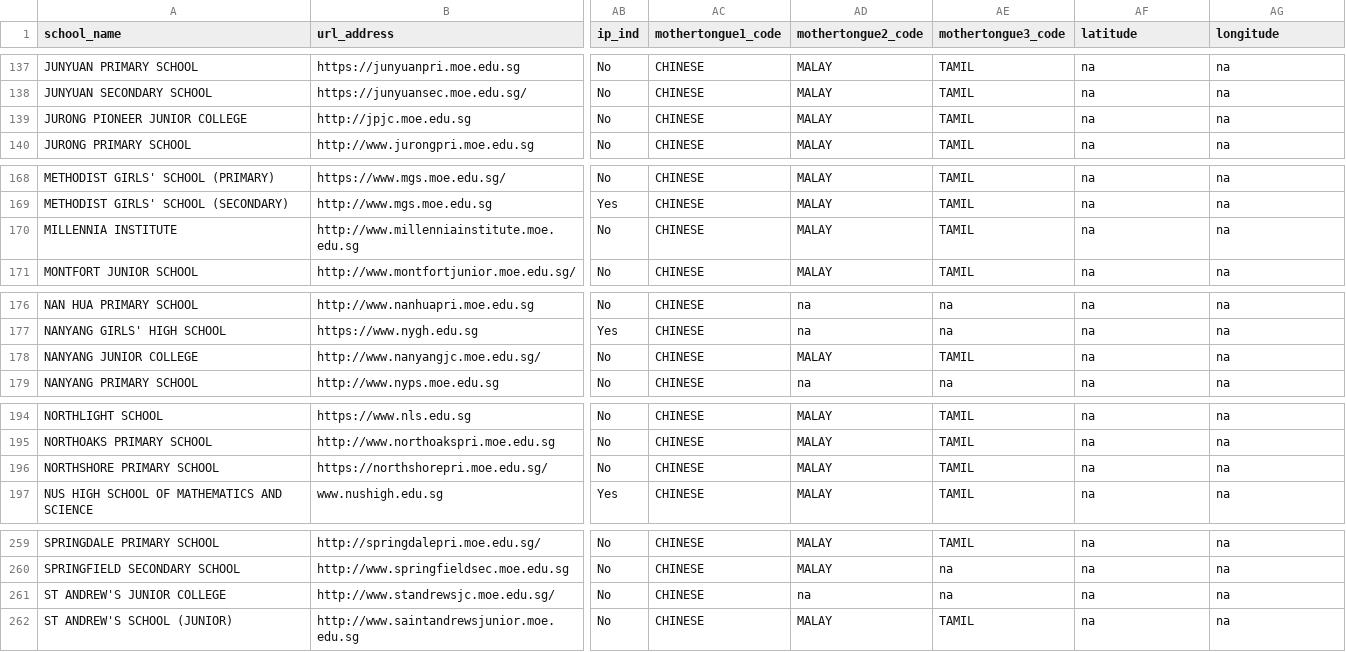
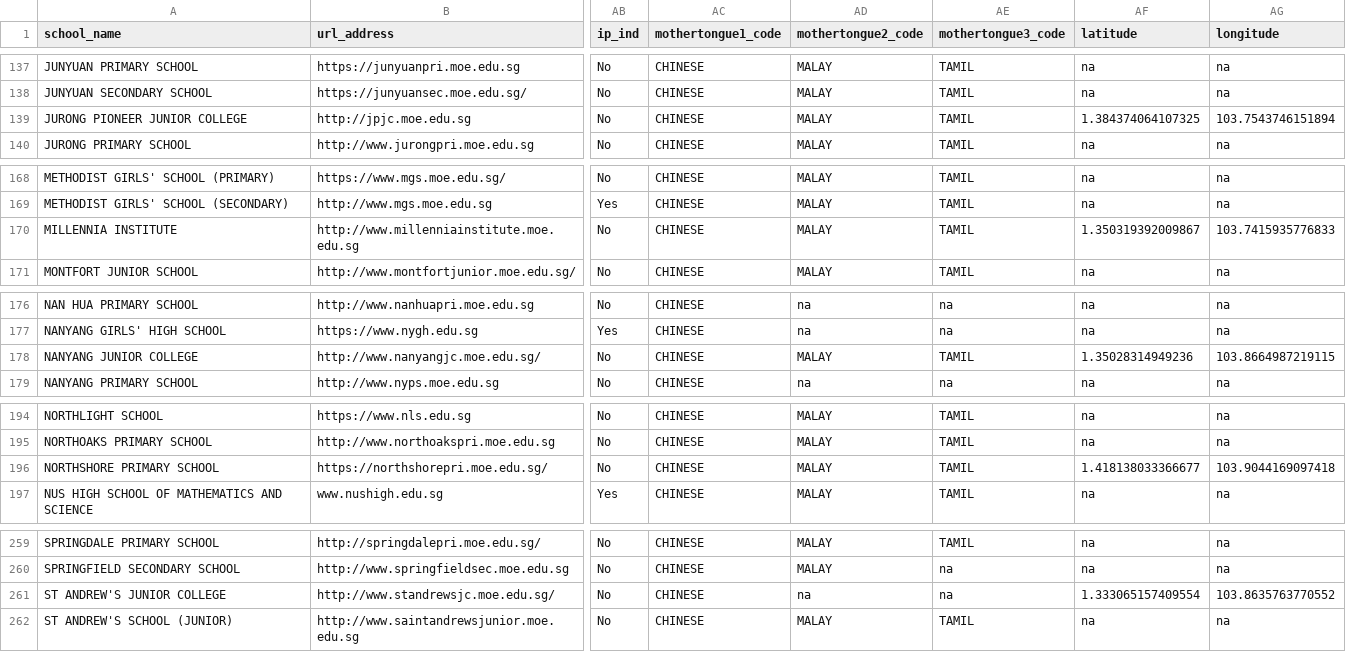
Before and after one commit to AungKhant169/2006_SCSL_Team2Project, a CSV file: server/data/raw/general.csv, drawn as a sheet; only a part is shown, gaps mark what is left out; the diff covers the shown part only; the diff names each change by its address in the sheet, - before the commit and + after, or states it on an @@ line.

```diff
--- a/server/data/raw/general.csv
+++ b/server/data/raw/general.csv
-AF139 (latitude): na
+AF139 (latitude): 1.384374064107325
-AG139 (longitude): na
+AG139 (longitude): 103.7543746151894
-AF170 (latitude): na
+AF170 (latitude): 1.350319392009867
-AG170 (longitude): na
+AG170 (longitude): 103.7415935776833
-AF178 (latitude): na
+AF178 (latitude): 1.35028314949236
-AG178 (longitude): na
+AG178 (longitude): 103.8664987219115
-AF196 (latitude): na
+AF196 (latitude): 1.418138033366677
-AG196 (longitude): na
+AG196 (longitude): 103.9044169097418
-AF261 (latitude): na
+AF261 (latitude): 1.333065157409554
-AG261 (longitude): na
+AG261 (longitude): 103.8635763770552
```
Also changed, not shown: 18 edited cells elsewhere in this file, 3 other files.
